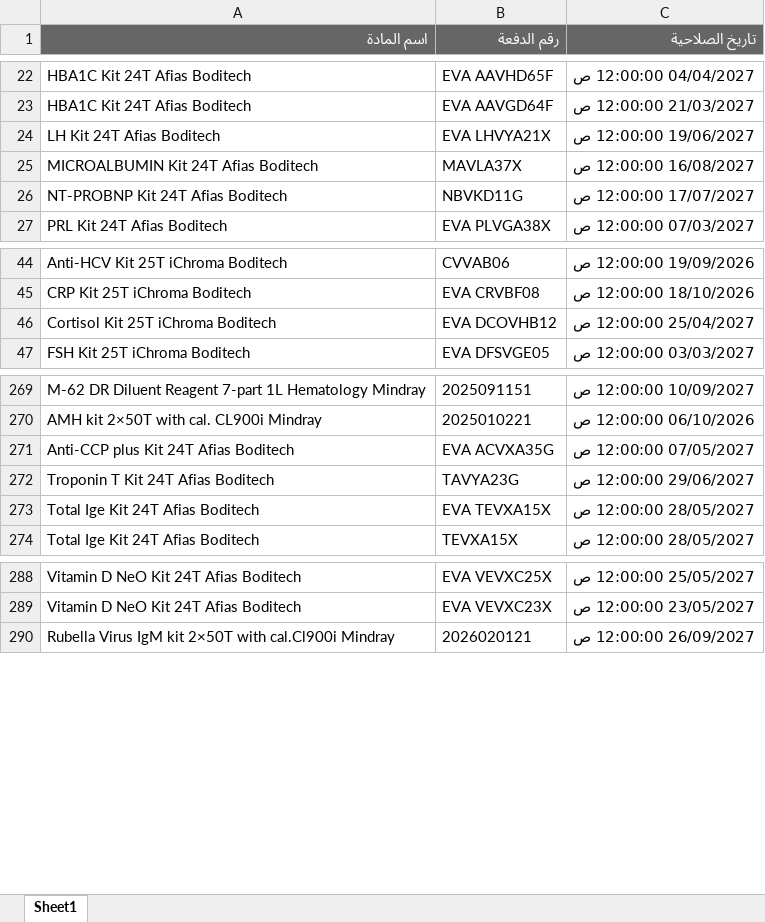
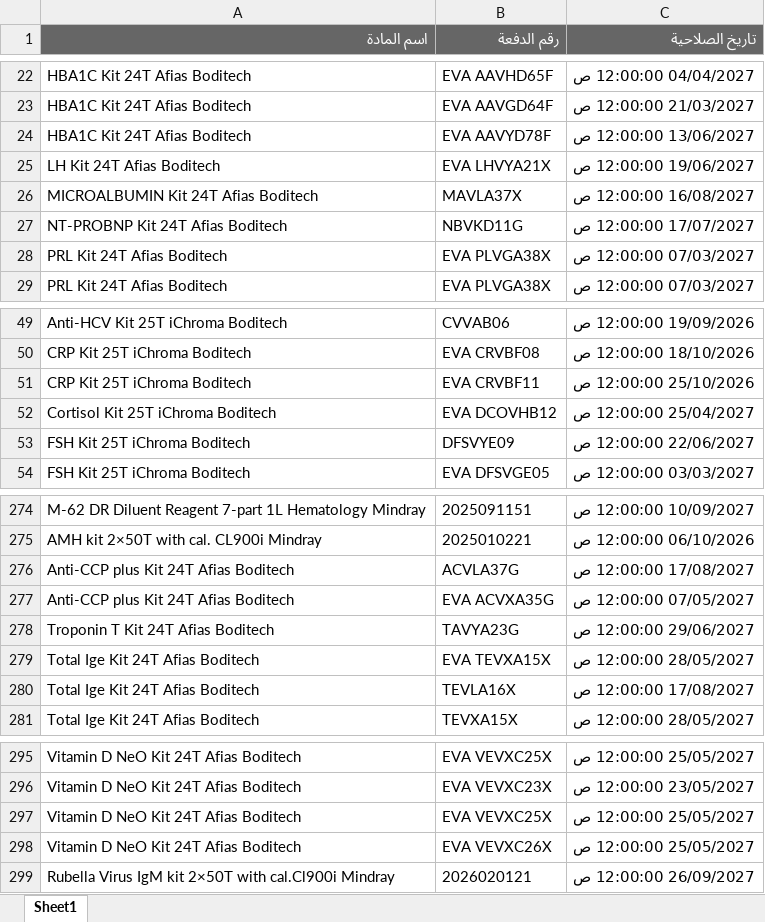
Before and after one commit to abdallawolf92/expiry-check, an Excel workbook: المواد.xlsx, sheet Sheet1, drawn as a sheet; only a part is shown, gaps mark what is left out; values as stored, in another font and other column widths than the file's, no borders; the diff covers the shown part only; the diff names each change by its address in the sheet, - before the commit and + after, or states it on an @@ line.

```diff
--- a/المواد.xlsx (sheet Sheet1)
+++ b/المواد.xlsx (sheet Sheet1)
+row 24: HBA1C Kit 24T Afias Boditech | EVA AAVYD78F | 13/06/2027 12:00:00 ص
+row 28: PRL Kit 24T Afias Boditech | EVA PLVGA38X | 07/03/2027 12:00:00 ص
+row 51: CRP Kit 25T iChroma Boditech | EVA CRVBF11 | 25/10/2026 12:00:00 ص
+row 53: FSH Kit 25T iChroma Boditech | DFSVYE09 | 22/06/2027 12:00:00 ص
+row 276: Anti-CCP plus Kit 24T Afias Boditech | ACVLA37G | 17/08/2027 12:00:00 ص
+row 280: Total Ige Kit 24T Afias Boditech | TEVLA16X | 17/08/2027 12:00:00 ص
+row 297: Vitamin D NeO Kit 24T Afias Boditech | EVA VEVXC25X | 25/05/2027 12:00:00 ص
+row 298: Vitamin D NeO Kit 24T Afias Boditech | EVA VEVXC26X | 25/05/2027 12:00:00 ص
```
Also changed, not shown: 10 added rows and 7 removed rows elsewhere in this sheet.
